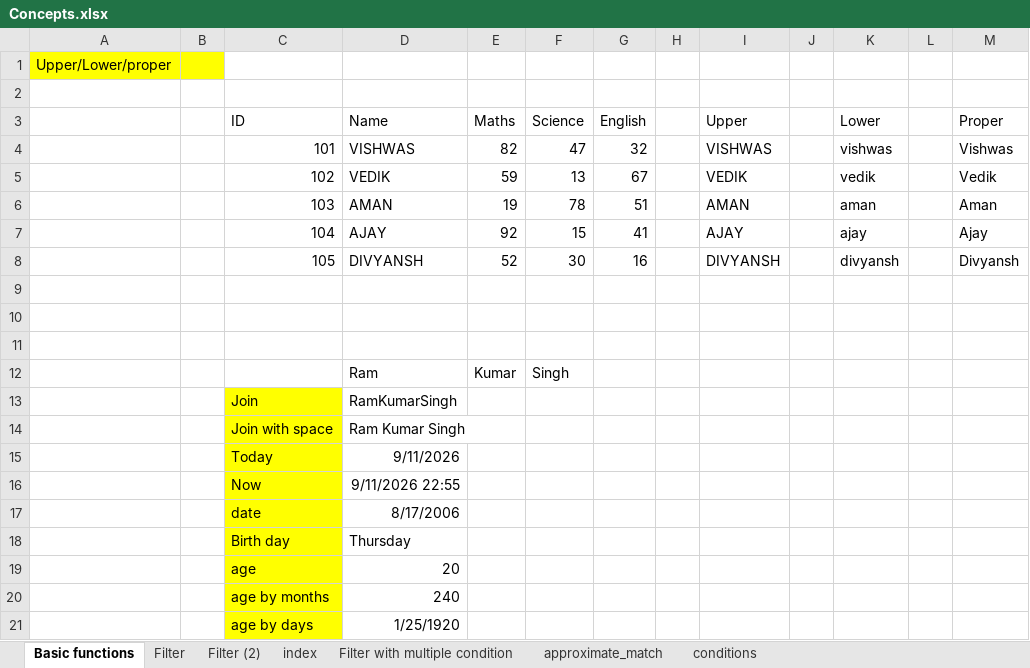
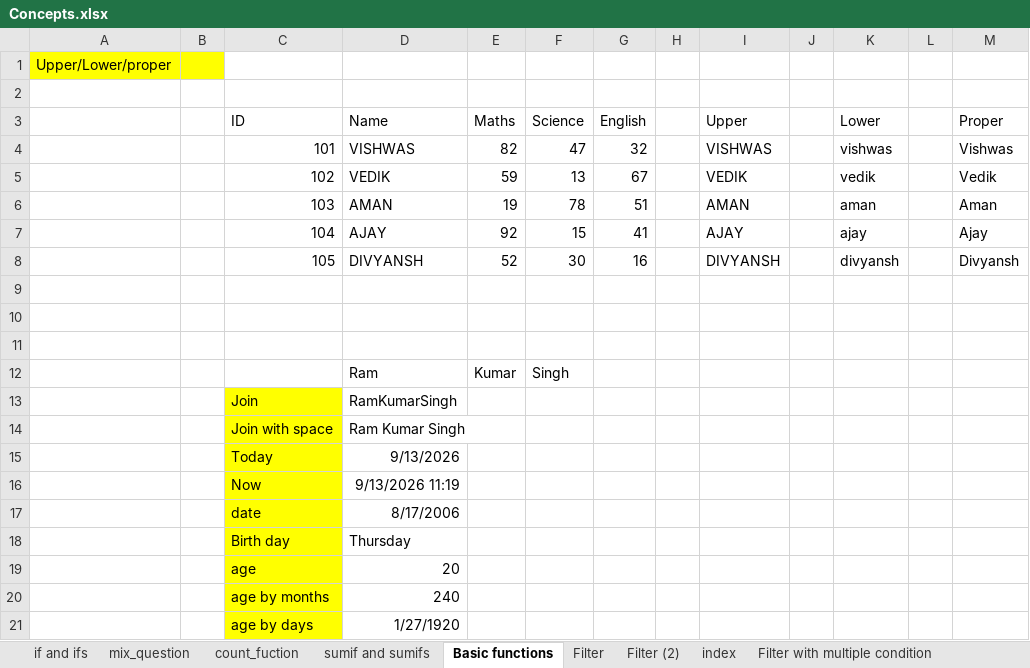
Before and after one commit to hellovishwas/Excel_portfolio, an Excel workbook: Concepts/Concepts.xlsx, sheet Basic functions, drawn as a sheet; values as stored, in another font and other column widths than the file's, no borders; the diff names each change by its address in the sheet, - before the commit and + after, or states it on an @@ line.

```diff
--- a/Concepts/Concepts.xlsx (sheet Basic functions)
+++ b/Concepts/Concepts.xlsx (sheet Basic functions)
+sheet tab: if and ifs
+sheet tab: mix_question
+sheet tab: count_fuction
+sheet tab: sumif and sumifs
-D15 (Name): 9/11/2026
+D15 (Name): 9/13/2026
-D16 (Name): 9/11/2026 22:55
+D16 (Name): 9/13/2026 11:19
-D21 (Name): 1/25/1920
+D21 (Name): 1/27/1920
```
Also changed, not shown: Data_analysis_using_excel/Employee_Table.xlsx.
